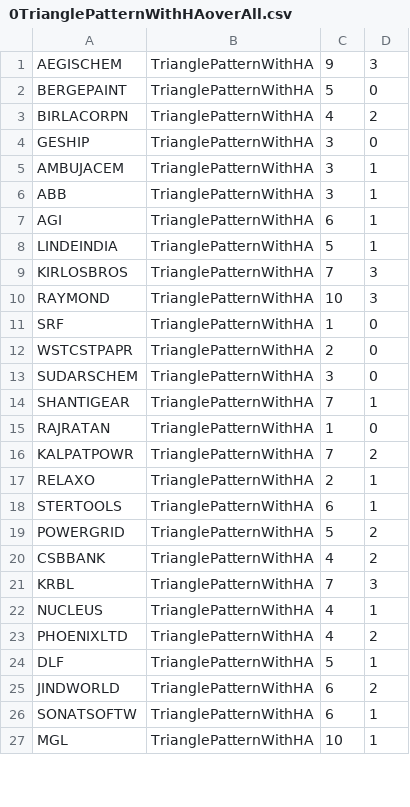
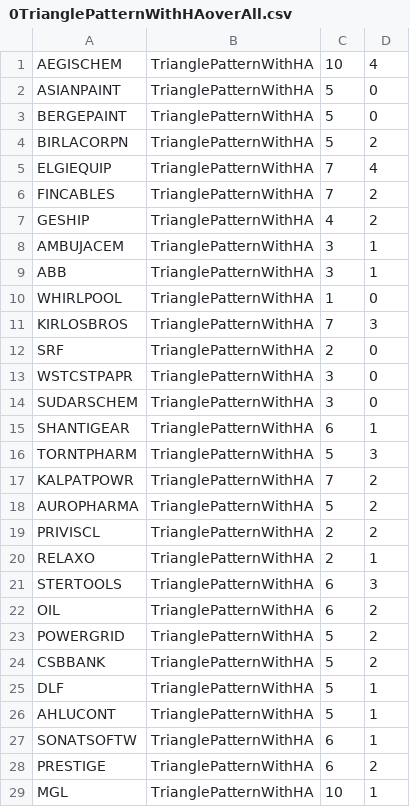
Before and after one commit to bentx/StockSpell, a CSV file: Results/overall/0TrianglePatternWithHAoverAll.csv, drawn as a sheet; only a part is shown; the diff covers the shown part only.

```diff
--- a/Results/overall/0TrianglePatternWithHAoverAll.csv
+++ b/Results/overall/0TrianglePatternWithHAoverAll.csv
@@ -1,27 +1,29 @@
-AEGISCHEM,TrianglePatternWithHA,9,3
+AEGISCHEM,TrianglePatternWithHA,10,4
+ASIANPAINT,TrianglePatternWithHA,5,0
 BERGEPAINT,TrianglePatternWithHA,5,0
-BIRLACORPN,TrianglePatternWithHA,4,2
-GESHIP,TrianglePatternWithHA,3,0
+BIRLACORPN,TrianglePatternWithHA,5,2
+ELGIEQUIP,TrianglePatternWithHA,7,4
+FINCABLES,TrianglePatternWithHA,7,2
+GESHIP,TrianglePatternWithHA,4,2
 AMBUJACEM,TrianglePatternWithHA,3,1
 ABB,TrianglePatternWithHA,3,1
-AGI,TrianglePatternWithHA,6,1
-LINDEINDIA,TrianglePatternWithHA,5,1
+WHIRLPOOL,TrianglePatternWithHA,1,0
 KIRLOSBROS,TrianglePatternWithHA,7,3
-RAYMOND,TrianglePatternWithHA,10,3
-SRF,TrianglePatternWithHA,1,0
-WSTCSTPAPR,TrianglePatternWithHA,2,0
+SRF,TrianglePatternWithHA,2,0
+WSTCSTPAPR,TrianglePatternWithHA,3,0
 SUDARSCHEM,TrianglePatternWithHA,3,0
-SHANTIGEAR,TrianglePatternWithHA,7,1
-RAJRATAN,TrianglePatternWithHA,1,0
+SHANTIGEAR,TrianglePatternWithHA,6,1
+TORNTPHARM,TrianglePatternWithHA,5,3
 KALPATPOWR,TrianglePatternWithHA,7,2
+AUROPHARMA,TrianglePatternWithHA,5,2
+PRIVISCL,TrianglePatternWithHA,2,2
 RELAXO,TrianglePatternWithHA,2,1
-STERTOOLS,TrianglePatternWithHA,6,1
+STERTOOLS,TrianglePatternWithHA,6,3
+OIL,TrianglePatternWithHA,6,2
 POWERGRID,TrianglePatternWithHA,5,2
-CSBBANK,TrianglePatternWithHA,4,2
-KRBL,TrianglePatternWithHA,7,3
-NUCLEUS,TrianglePatternWithHA,4,1
-PHOENIXLTD,TrianglePatternWithHA,4,2
+CSBBANK,TrianglePatternWithHA,5,2
 DLF,TrianglePatternWithHA,5,1
-JINDWORLD,TrianglePatternWithHA,6,2
+AHLUCONT,TrianglePatternWithHA,5,1
 SONATSOFTW,TrianglePatternWithHA,6,1
+PRESTIGE,TrianglePatternWithHA,6,2
 MGL,TrianglePatternWithHA,10,1
```
Also changed, not shown: 10 added rows, 7 removed rows and 7 edited cells elsewhere in this file, Results/details/1WA10data.csv, Results/details/PPW0data.csv, 24 other files.
